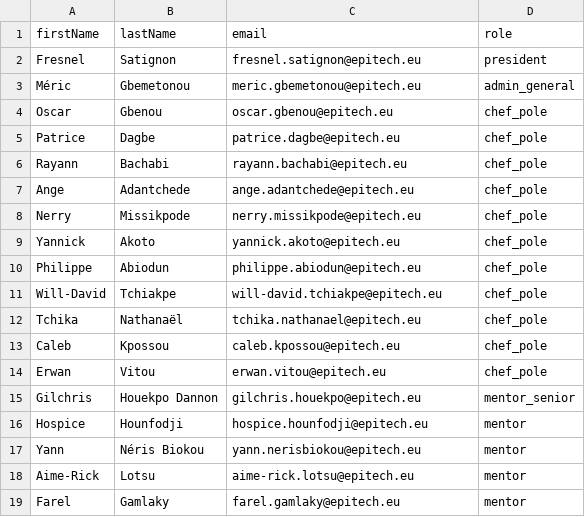
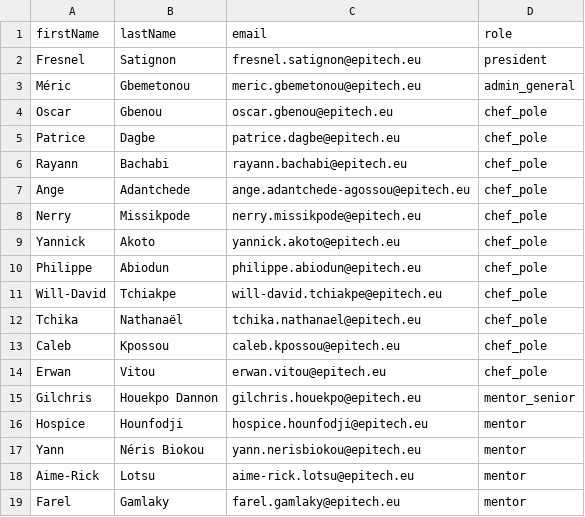
Before and after one commit to Caleb20072/EpiAI-website, a CSV file: invitation_equipe_epiai.csv, drawn as a sheet.

```diff
--- a/invitation_equipe_epiai.csv
+++ b/invitation_equipe_epiai.csv
@@ -6,3 +6,3 @@ Patrice,Dagbe,patrice.dagbe@epitech.eu,chef_pole
 Rayann,Bachabi,rayann.bachabi@epitech.eu,chef_pole
-Ange,Adantchede,ange.adantchede@epitech.eu,chef_pole
+Ange,Adantchede,ange.adantchede-agossou@epitech.eu,chef_pole
 Nerry,Missikpode,nerry.missikpode@epitech.eu,chef_pole
```
Also changed, not shown: 8 other files.
